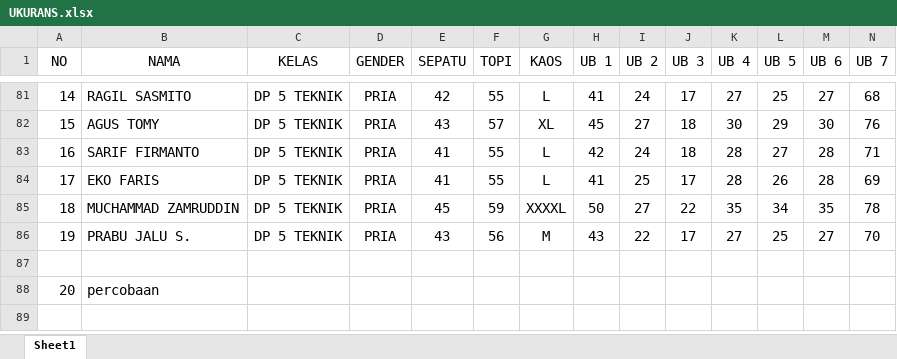
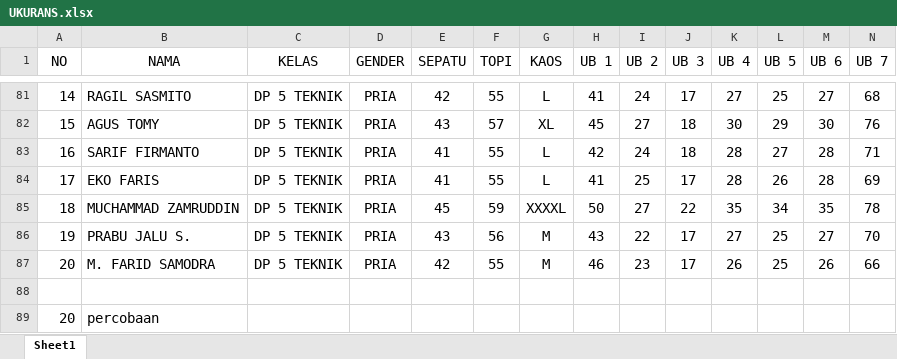
Before and after one commit to dedyhariadi/progress, an Excel workbook: 4. PDH DP 3N30 (MERAH) 3T25(COKLAT MUDA) 4N31(PUTIH) 5N38(HIJAU TUA) 5T38(PINKMUDA)/UKURANS.xlsx, sheet Sheet1, drawn as a sheet; only a part is shown, gaps mark what is left out; values as stored, in another font and other column widths than the file's, no borders; rows hold the shown columns only; the diff names each change by its address in the sheet, - before the commit and + after, or states it on an @@ line.

```diff
--- a/4. PDH DP 3N30 (MERAH) 3T25(COKLAT MUDA) 4N31(PUTIH) 5N38(HIJAU TUA) 5T38(PINKMUDA)/UKURANS.xlsx (sheet Sheet1)
+++ b/4. PDH DP 3N30 (MERAH) 3T25(COKLAT MUDA) 4N31(PUTIH) 5N38(HIJAU TUA) 5T38(PINKMUDA)/UKURANS.xlsx (sheet Sheet1)
+row 87: 20 | M. FARID SAMODRA | DP 5 TEKNIK | PRIA | 42 | 55 | M | 46 | 23 | 17 | 26 | 25 | 26 | 66
```
Also changed, not shown: 6. PDH DP 4T27 (A4 PINK TUA)/UKURAN.xlsm, 9. PDU TARUNA N(A4 KUNING) T(A4 PINK MUDA) ETO(A4 ORANGE)/UKURAN.xlsx, 5 other files.
